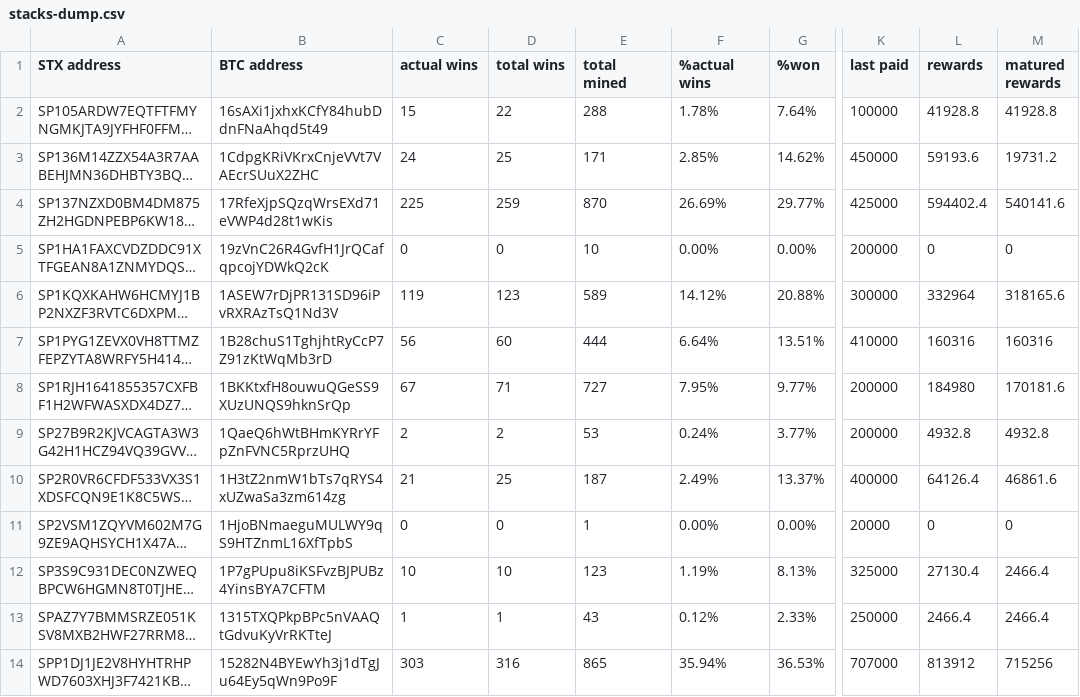
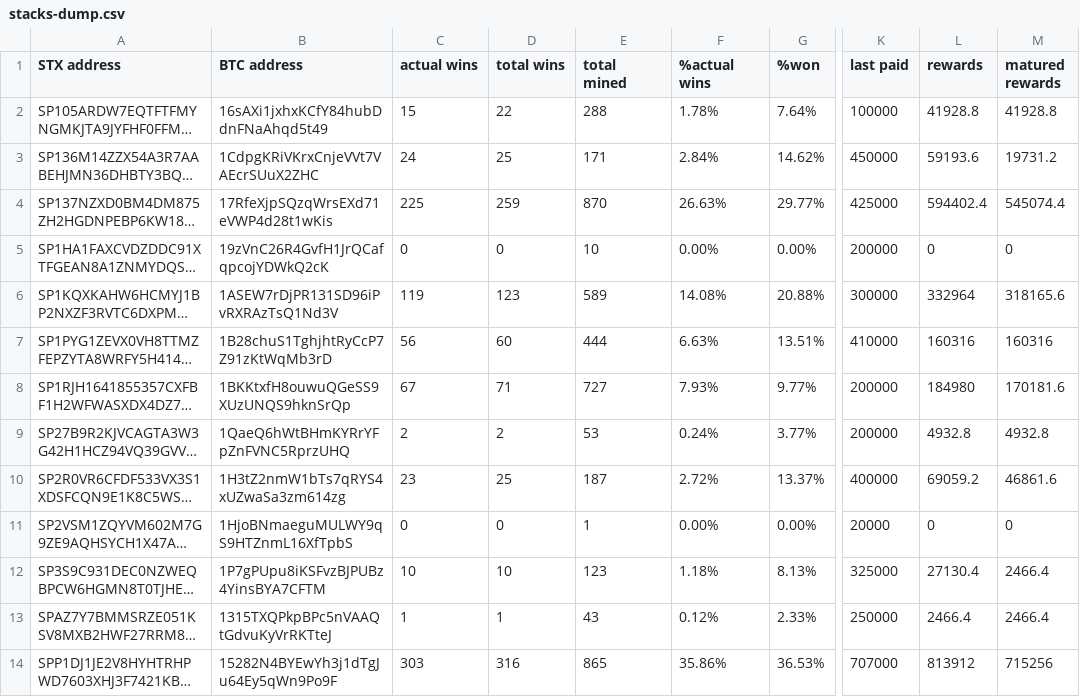
Before and after one commit to friedger/pub-stacks-dump, a CSV file: stacks-dump.csv, drawn as a sheet; only a part is shown, gaps mark what is left out; long unchanged cells end in …; the diff names each change by its address in the sheet, - before the commit and + after, or states it on an @@ line.

```diff
--- a/stacks-dump.csv
+++ b/stacks-dump.csv
-F3 (%actual wins): 2.85%
+F3 (%actual wins): 2.84%
-F4 (%actual wins): 26.69%
+F4 (%actual wins): 26.63%
-M4 (matured rewards): 540141.6
+M4 (matured rewards): 545074.4
-F6 (%actual wins): 14.12%
+F6 (%actual wins): 14.08%
-F7 (%actual wins): 6.64%
+F7 (%actual wins): 6.63%
-F8 (%actual wins): 7.95%
+F8 (%actual wins): 7.93%
-C10 (actual wins): 21
+C10 (actual wins): 23
-F10 (%actual wins): 2.49%
+F10 (%actual wins): 2.72%
-L10 (rewards): 64126.4
+L10 (rewards): 69059.2
-F12 (%actual wins): 1.19%
+F12 (%actual wins): 1.18%
-F14 (%actual wins): 35.94%
+F14 (%actual wins): 35.86%
```
Also changed, not shown: 4 other files.
